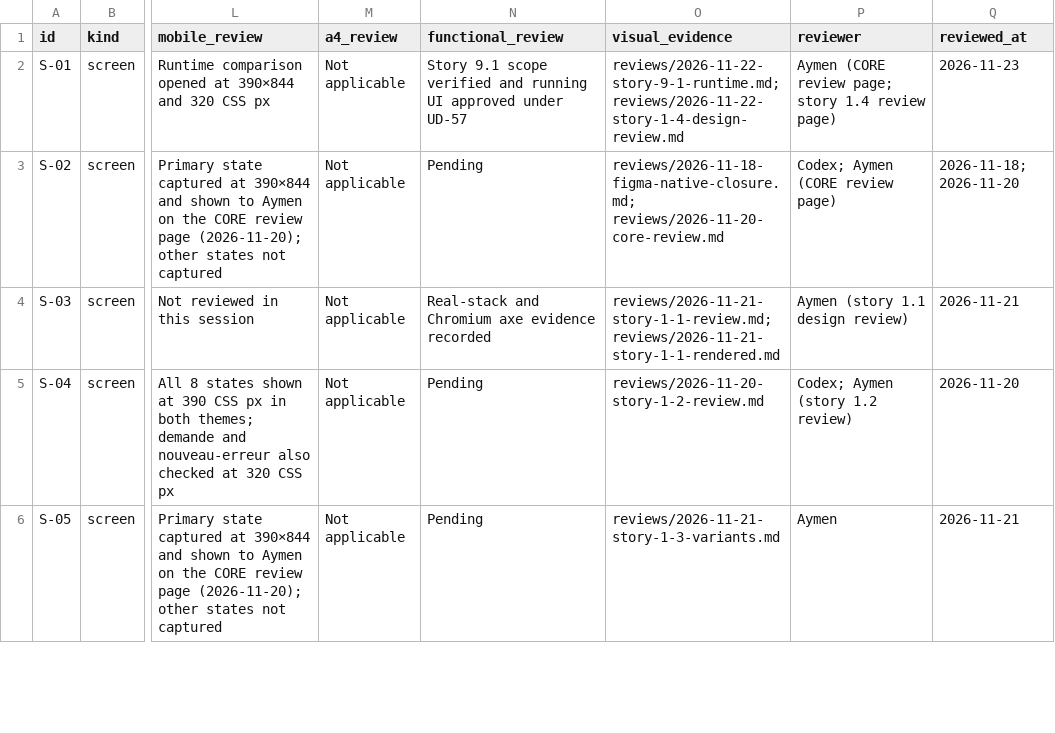
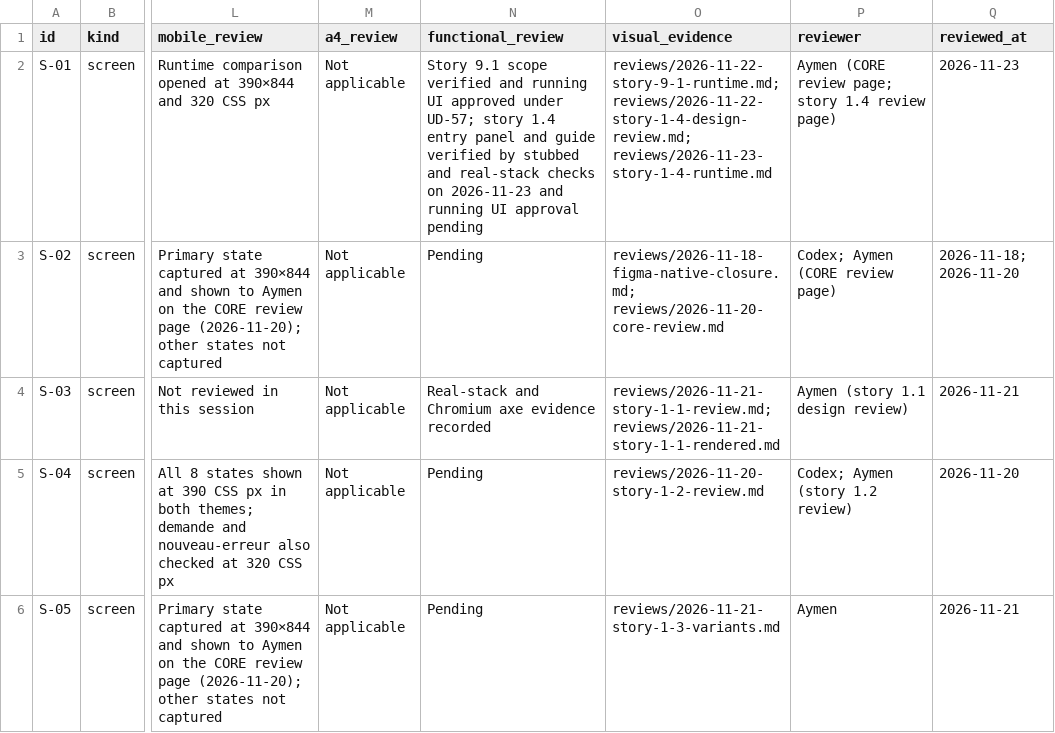
Before and after one commit to Aymenchaghoub/etaye, a CSV file: docs/design/coverage.csv, drawn as a sheet; only a part is shown, gaps mark what is left out; the diff covers the shown part only; the diff names each change by its address in the sheet, - before the commit and + after, or states it on an @@ line.

Commit message:
docs(story-1.4): record the isolation proof, running-UI evidence and review
Add the implementation record with the contract review, the measured matrix,
the web journey, decisions needing Aymen's visual OK, executed verification
and the triaged Codex review. Add the running-UI comparison record with the
opened sheets, record the evidence in the coverage tracker, the traceability
map and the CI strategy, document the journey in the demo README, defer the
scripted browser replay to M6 as D-56 and update the continuation file. The
running-UI approval and the merge stay with Aymen.

```diff
--- a/docs/design/coverage.csv
+++ b/docs/design/coverage.csv
-N2 (functional_review): …approved under UD-57
+N2 (functional_review): …approved under UD-57; story 1.4 entry panel and guide verified by stubbed and real-stack checks on 2026-11-23 and running UI approval pending
-O2 (visual_evidence): reviews/2026-11-22-story-9-1-runtime.md; reviews/2026-11-22-story-1-4-design-review.md
+O2 (visual_evidence): reviews/2026-11-22-story-9-1-runtime.md; reviews/2026-11-22-story-1-4-design-review.md; reviews/2026-11-23-story-1-4-runtime.md
```
Also changed, not shown: 10 edited cells elsewhere in this file, 23 other files.
